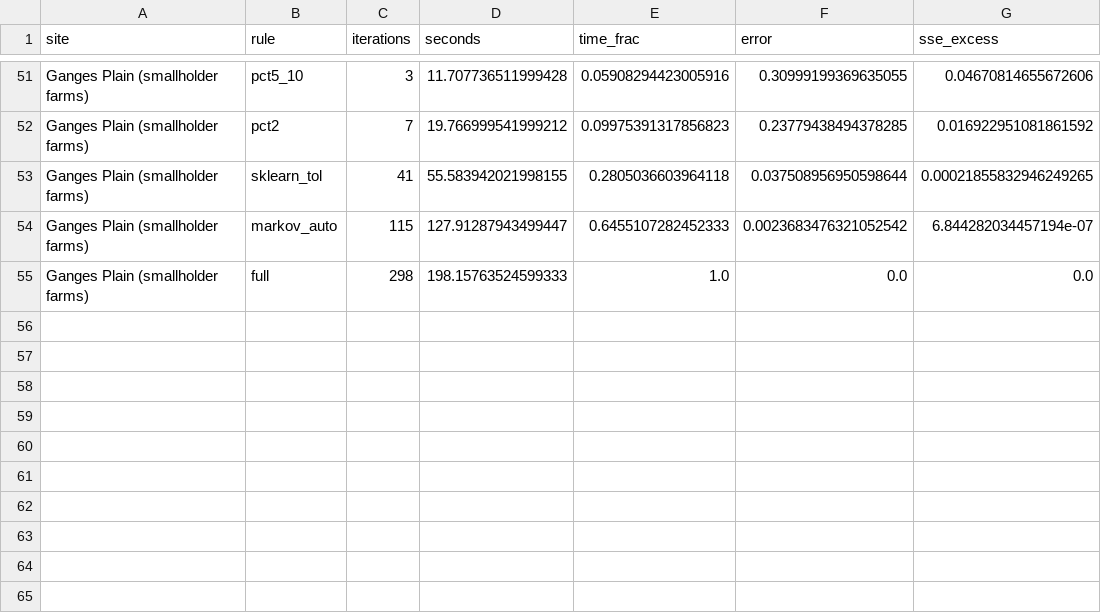
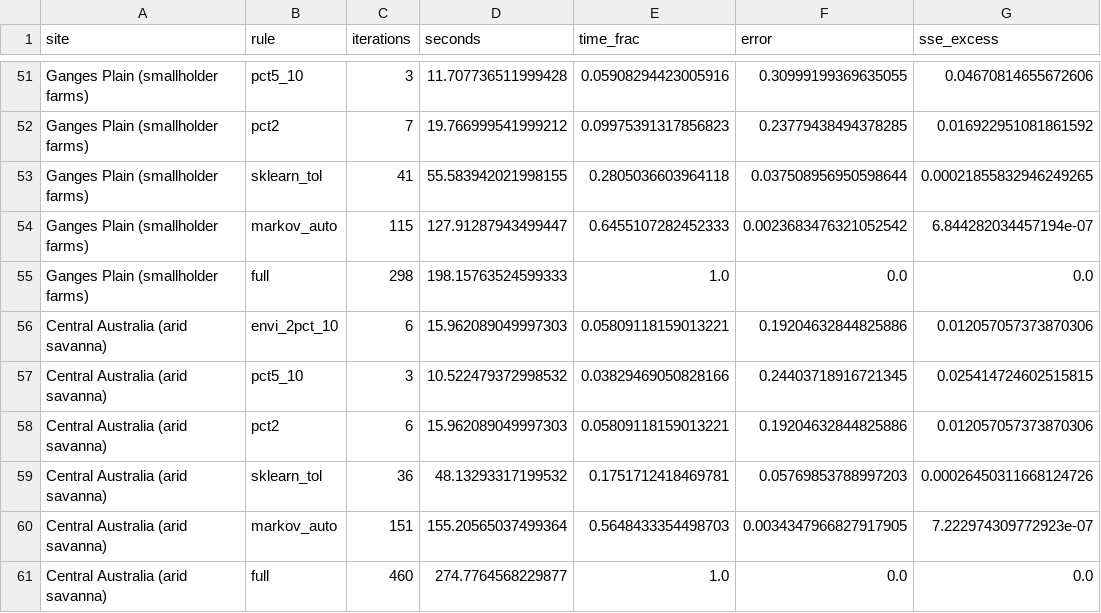
Before and after one commit to busimm3318/Markov-K-means, a CSV file: experiments/results/sentinel2_rules.csv, drawn as a sheet; only a part is shown, gaps mark what is left out.

```diff
--- a/experiments/results/sentinel2_rules.csv
+++ b/experiments/results/sentinel2_rules.csv
@@ -55 +55,7 @@ Ganges Plain (smallholder farms),markov_auto,115,127.91287943499447,0.6455107282
 Ganges Plain (smallholder farms),full,298,198.15763524599333,1.0,0.0,0.0
+Central Australia (arid savanna),envi_2pct_10,6,15.962089049997303,0.05809118159013221,0.19204632844825886,0.012057057373870306
+Central Australia (arid savanna),pct5_10,3,10.522479372998532,0.03829469050828166,0.24403718916721345,0.025414724602515815
+Central Australia (arid savanna),pct2,6,15.962089049997303,0.05809118159013221,0.19204632844825886,0.012057057373870306
+Central Australia (arid savanna),sklearn_tol,36,48.13293317199532,0.1751712418469781,0.05769853788997203,0.00026450311668124726
+Central Australia (arid savanna),markov_auto,151,155.20565037499364,0.5648433354498703,0.0034347966827917905,7.222974309772923e-07
+Central Australia (arid savanna),full,460,274.7764568229877,1.0,0.0,0.0
```
Also changed, not shown: experiments/results/sentinel2_mixing.csv, experiments/results/sentinel2_runs.csv, 1 other file.
